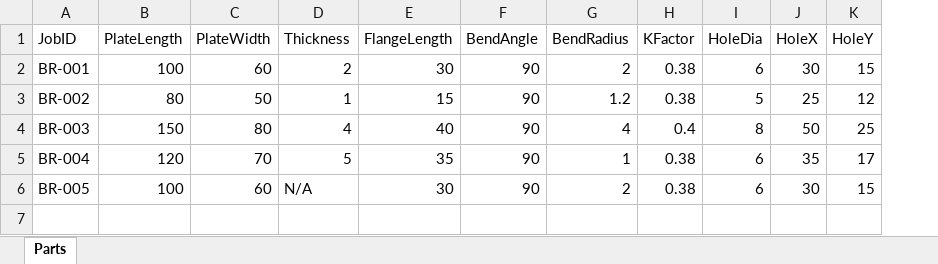
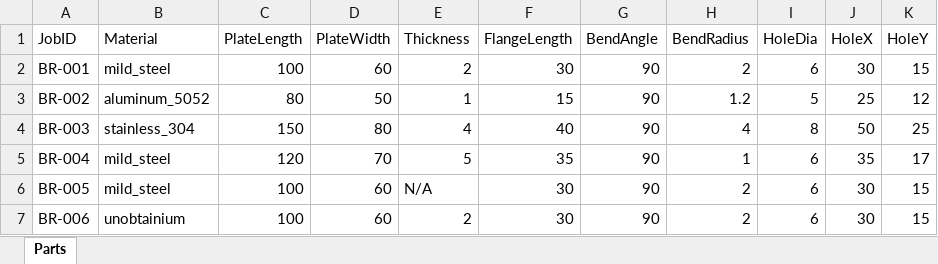
Before and after one commit to aminullah112-oss/digital-solutions, an Excel workbook: sheetmetal-pipeline/input/parts_sample.xlsx, sheet Parts, drawn as a sheet; values as stored, in another font and other column widths than the file's, no borders; removed rows and columns are numbered as before the commit, all else as after; the diff names each change by its address in the sheet, - before the commit and + after, or states it on an @@ line.

```diff
--- a/sheetmetal-pipeline/input/parts_sample.xlsx (sheet Parts)
+++ b/sheetmetal-pipeline/input/parts_sample.xlsx (sheet Parts)
+column B (Material), rows 2-6: mild_steel | aluminum_5052 | stainless_304 | mild_steel | mild_steel
-column H (KFactor), rows 2-6: 0.38 | 0.38 | 0.4 | 0.38 | 0.38
+row 7: BR-006 | unobtainium | 100 | 60 | 2 | 30 | 90 | 2 | 6 | 30 | 15
```
Also changed, not shown: 6 other files.
